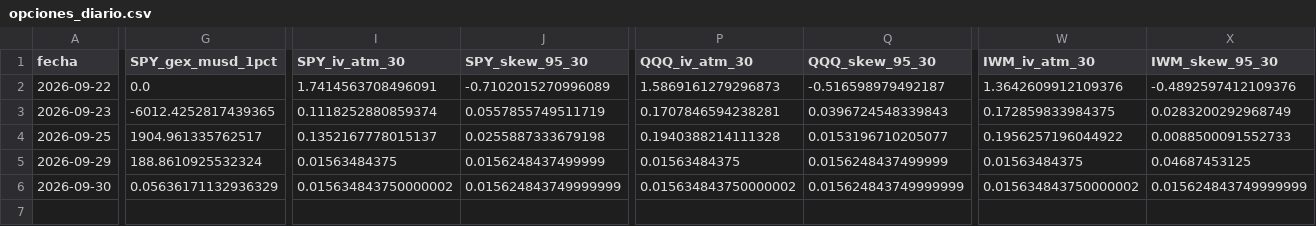
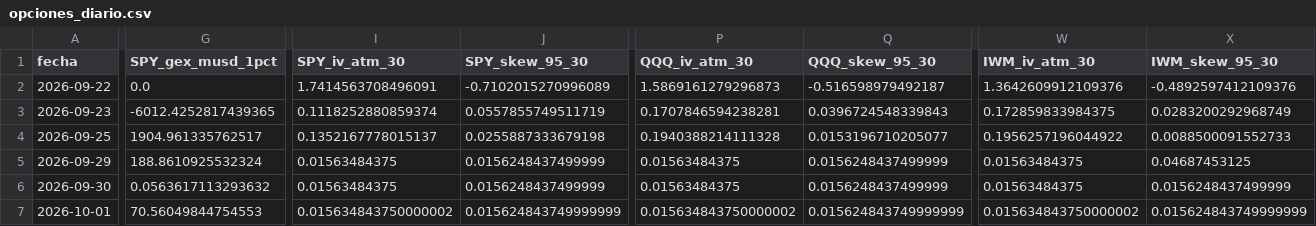
Before and after one commit to jcruzburgos04-ops/Compomercado, a CSV file: opciones_diario.csv, drawn as a sheet; only a part is shown, gaps mark what is left out; rows hold the shown columns only; the diff names each change by its address in the sheet, - before the commit and + after, or states it on an @@ line.

```diff
--- a/opciones_diario.csv
+++ b/opciones_diario.csv
-G6 (SPY_gex_musd_1pct): 0.05636171132936329
+G6 (SPY_gex_musd_1pct): 0.0563617113293632
-I6 (SPY_iv_atm_30): 0.015634843750000002
+I6 (SPY_iv_atm_30): 0.01563484375
-J6 (SPY_skew_95_30): 0.015624843749999999
+J6 (SPY_skew_95_30): 0.0156248437499999
-P6 (QQQ_iv_atm_30): 0.015634843750000002
+P6 (QQQ_iv_atm_30): 0.01563484375
-Q6 (QQQ_skew_95_30): 0.015624843749999999
+Q6 (QQQ_skew_95_30): 0.0156248437499999
-W6 (IWM_iv_atm_30): 0.015634843750000002
+W6 (IWM_iv_atm_30): 0.01563484375
-X6 (IWM_skew_95_30): 0.015624843749999999
+X6 (IWM_skew_95_30): 0.0156248437499999
+row 7: 2026-10-01 | 70.56049844754553 | 0.015634843750000002 | 0.015624843749999999 | 0.015634843750000002 | 0.015624843749999999 | 0.015634843750000002 | 0.015624843749999999
```
Also changed, not shown: etfs_diario.csv.
